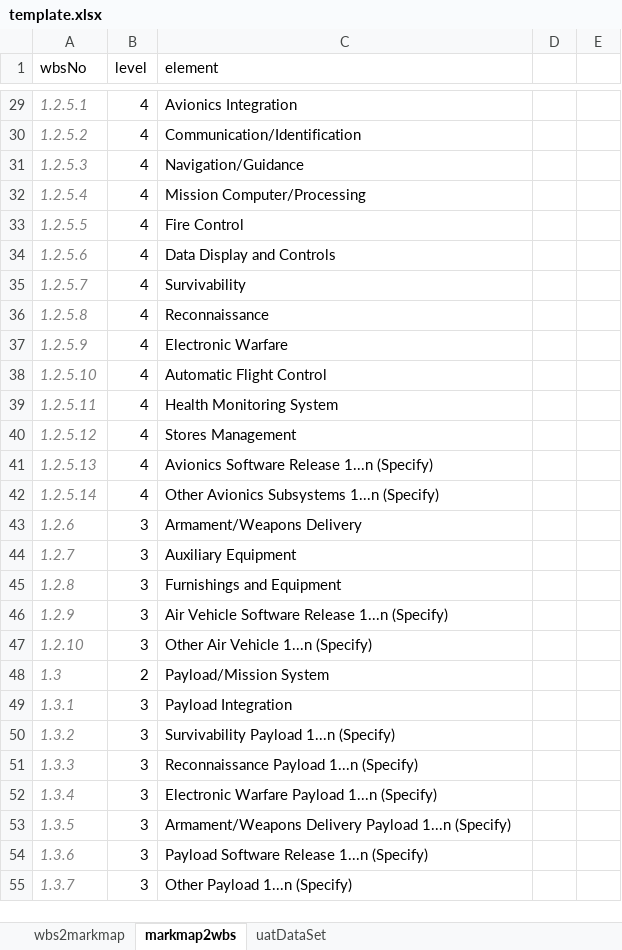
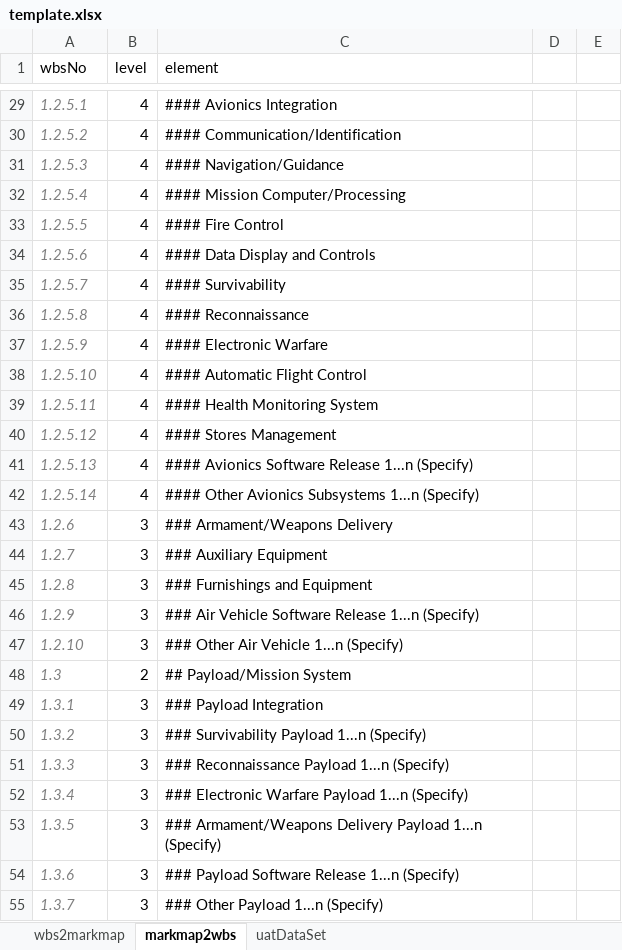
Before and after one commit to Cloudmappr/atlas, an Excel workbook: template.xlsx, sheet markmap2wbs, drawn as a sheet; only a part is shown, gaps mark what is left out; values as stored, in another font and other column widths than the file's, no borders; table styles not drawn; the diff covers the shown part only; the diff names each change by its address in the sheet, - before the commit and + after, or states it on an @@ line.

```diff
--- a/template.xlsx (sheet markmap2wbs)
+++ b/template.xlsx (sheet markmap2wbs)
-C29 (element): Avionics Integration
+C29 (element): #### Avionics Integration
-C30 (element): Communication/Identification
+C30 (element): #### Communication/Identification
-C31 (element): Navigation/Guidance
+C31 (element): #### Navigation/Guidance
-C32 (element): Mission Computer/Processing
+C32 (element): #### Mission Computer/Processing
-C33 (element): Fire Control
+C33 (element): #### Fire Control
-C34 (element): Data Display and Controls
+C34 (element): #### Data Display and Controls
-C35 (element): Survivability
+C35 (element): #### Survivability
-C36 (element): Reconnaissance
+C36 (element): #### Reconnaissance
-C37 (element): Electronic Warfare
+C37 (element): #### Electronic Warfare
-C38 (element): Automatic Flight Control
+C38 (element): #### Automatic Flight Control
-C39 (element): Health Monitoring System
+C39 (element): #### Health Monitoring System
-C40 (element): Stores Management
+C40 (element): #### Stores Management
-C41 (element): Avionics Software Release 1...n (Specify)
+C41 (element): #### Avionics Software Release 1...n (Specify)
-C42 (element): Other Avionics Subsystems 1...n (Specify)
+C42 (element): #### Other Avionics Subsystems 1...n (Specify)
-C43 (element): Armament/Weapons Delivery
+C43 (element): ### Armament/Weapons Delivery
-C44 (element): Auxiliary Equipment
+C44 (element): ### Auxiliary Equipment
-C45 (element): Furnishings and Equipment
+C45 (element): ### Furnishings and Equipment
-C46 (element): Air Vehicle…
+C46 (element): ### Air Vehicle…
-C47 (element): Other Air Vehicle 1...n (Specify)
+C47 (element): ### Other Air Vehicle 1...n (Specify)
-C48 (element): Payload/Mission System
+C48 (element): ## Payload/Mission System
-C49 (element): Payload Integration
+C49 (element): ### Payload Integration
-C50 (element): Survivability Payload 1...n (Specify)
+C50 (element): ### Survivability Payload 1...n (Specify)
-C51 (element): Reconnaissance Payload 1...n (Specify)
+C51 (element): ### Reconnaissance Payload 1...n (Specify)
-C52 (element): Electronic Warfare Payload 1...n (Specify)
+C52 (element): ### Electronic Warfare Payload 1...n (Specify)
-C53 (element): Armament/Weapons Delivery…
+C53 (element): ### Armament/Weapons Delivery…
-C54 (element): Payload Software Release 1...n (Specify)
+C54 (element): ### Payload Software Release 1...n (Specify)
-C55 (element): Other Payload 1...n (Specify)
+C55 (element): ### Other Payload 1...n (Specify)
```
Also changed, not shown: 117 edited cells elsewhere in this sheet, sheet wbs2markmap, 4 other files.
